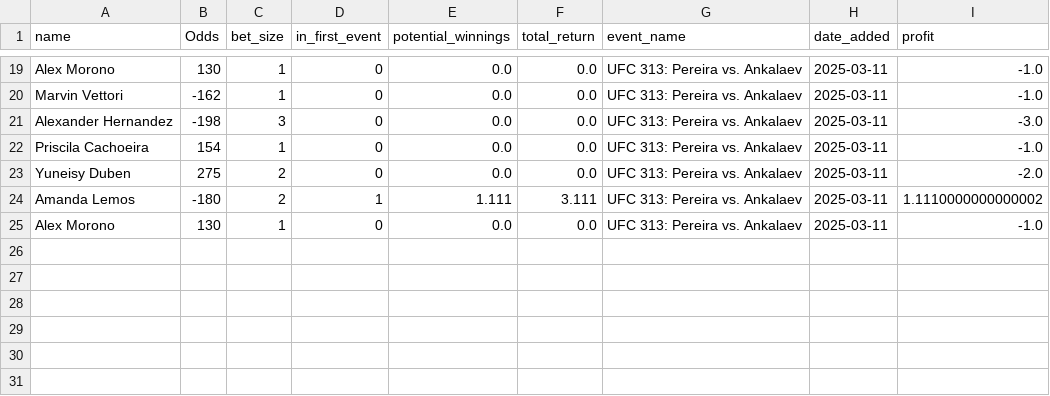
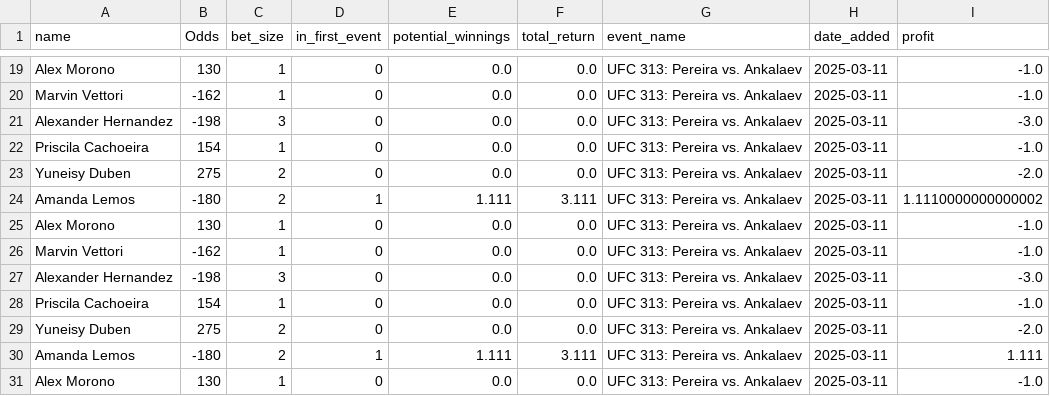
Before and after one commit to zwinship/UFC_Model, a CSV file: results/all_betting_results.csv, drawn as a sheet; only a part is shown, gaps mark what is left out.

Commit message:
Append betting results for UFC 313: Pereira vs. Ankalaev 2025-03-11

```diff
--- a/results/all_betting_results.csv
+++ b/results/all_betting_results.csv
@@ -25 +25,7 @@ Amanda Lemos,-180,2,1,1.111,3.111,UFC 313: Pereira vs. Ankalaev,2025-03-11,1.111
 Alex Morono,130,1,0,0.0,0.0,UFC 313: Pereira vs. Ankalaev,2025-03-11,-1.0
+Marvin Vettori,-162,1,0,0.0,0.0,UFC 313: Pereira vs. Ankalaev,2025-03-11,-1.0
+Alexander Hernandez,-198,3,0,0.0,0.0,UFC 313: Pereira vs. Ankalaev,2025-03-11,-3.0
+Priscila Cachoeira,154,1,0,0.0,0.0,UFC 313: Pereira vs. Ankalaev,2025-03-11,-1.0
+Yuneisy Duben,275,2,0,0.0,0.0,UFC 313: Pereira vs. Ankalaev,2025-03-11,-2.0
+Amanda Lemos,-180,2,1,1.111,3.111,UFC 313: Pereira vs. Ankalaev,2025-03-11,1.111
+Alex Morono,130,1,0,0.0,0.0,UFC 313: Pereira vs. Ankalaev,2025-03-11,-1.0
```
